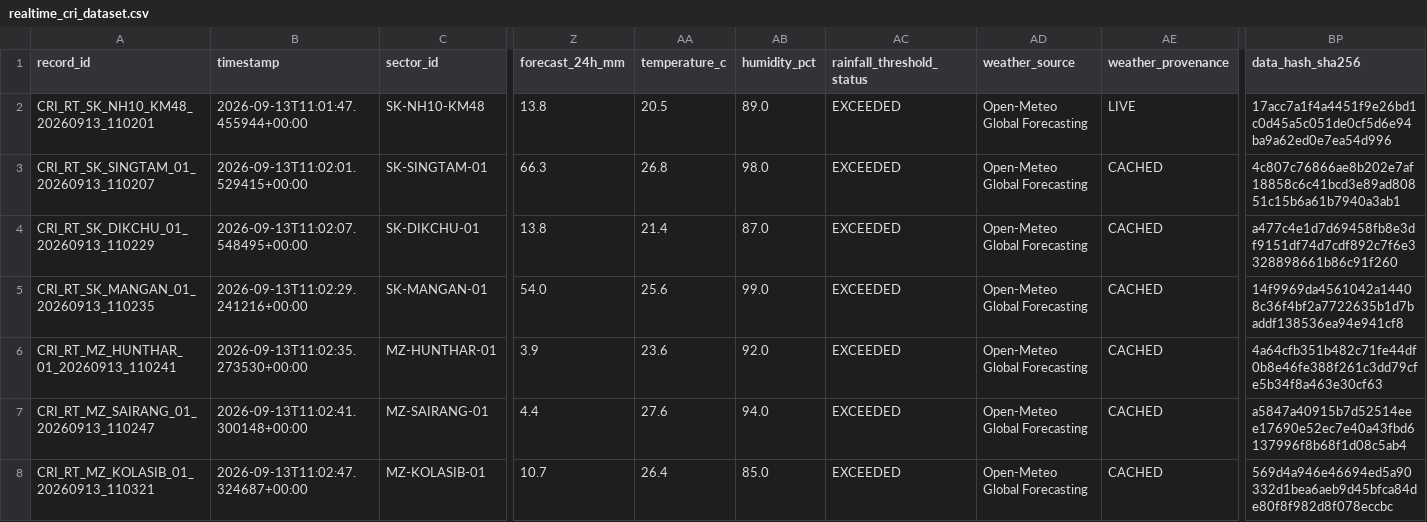
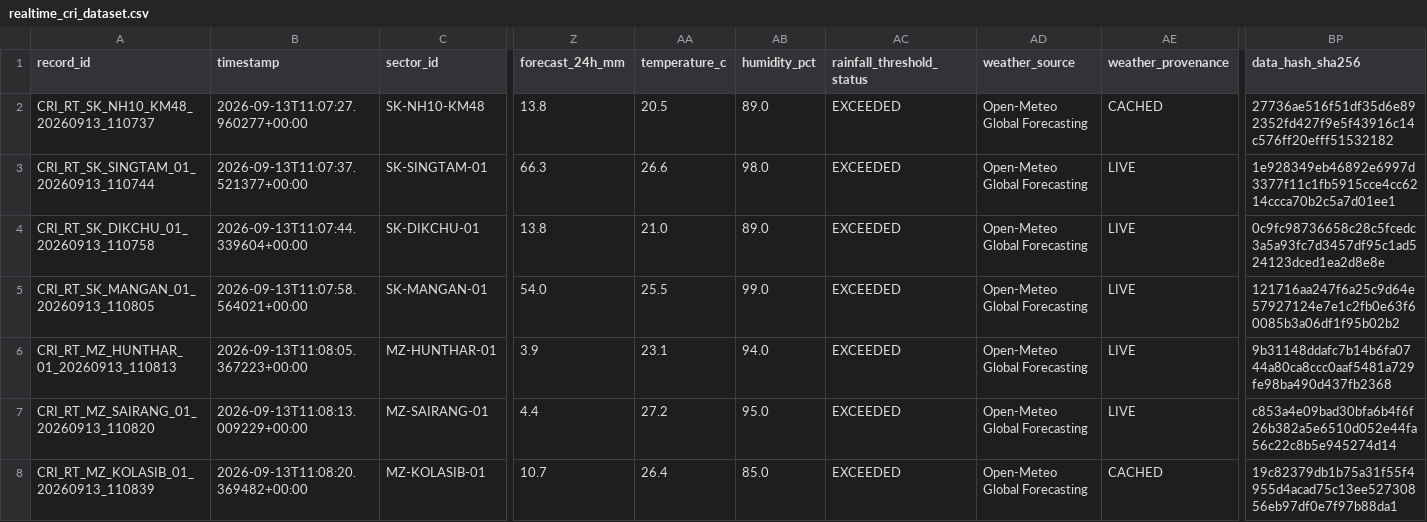
Before and after one commit to dimpu-sashank2008/parvatnetra, a CSV file: data/realtime/realtime_cri_dataset.csv, drawn as a sheet; only a part is shown, gaps mark what is left out; the diff covers the shown part only; the diff names each change by its address in the sheet, - before the commit and + after, or states it on an @@ line.

Commit message:
chore: sync realtime telemetry cache and report

```diff
--- a/data/realtime/realtime_cri_dataset.csv
+++ b/data/realtime/realtime_cri_dataset.csv
-A2 (record_id): CRI_RT_SK_NH10_KM48_20260913_110201
+A2 (record_id): CRI_RT_SK_NH10_KM48_20260913_110737
-B2 (timestamp): 2026-09-13T11:01:47.455944+00:00
+B2 (timestamp): 2026-09-13T11:07:27.960277+00:00
-AE2 (weather_provenance): LIVE
+AE2 (weather_provenance): CACHED
-BP2 (data_hash_sha256): 17acc7a1f4a4451f9e26bd1c0d45a5c051de0cf5d6e94ba9a62ed0e7ea54d996
+BP2 (data_hash_sha256): 27736ae516f51df35d6e892352fd427f9e5f43916c14c576ff20efff51532182
-A3 (record_id): CRI_RT_SK_SINGTAM_01_20260913_110207
+A3 (record_id): CRI_RT_SK_SINGTAM_01_20260913_110744
-B3 (timestamp): 2026-09-13T11:02:01.529415+00:00
+B3 (timestamp): 2026-09-13T11:07:37.521377+00:00
-AA3 (temperature_c): 26.8
+AA3 (temperature_c): 26.6
-AE3:AE7 (weather_provenance): CACHED
+AE3:AE7 (weather_provenance): LIVE
-BP3 (data_hash_sha256): 4c807c76866ae8b202e7af18858c6c41bcd3e89ad80851c15b6a61b7940a3ab1
+BP3 (data_hash_sha256): 1e928349eb46892e6997d3377f11c1fb5915cce4cc6214ccca70b2c5a7d01ee1
-A4 (record_id): CRI_RT_SK_DIKCHU_01_20260913_110229
+A4 (record_id): CRI_RT_SK_DIKCHU_01_20260913_110758
-B4 (timestamp): 2026-09-13T11:02:07.548495+00:00
+B4 (timestamp): 2026-09-13T11:07:44.339604+00:00
-AA4 (temperature_c): 21.4
+AA4 (temperature_c): 21.0
-AB4 (humidity_pct): 87.0
+AB4 (humidity_pct): 89.0
-BP4 (data_hash_sha256): a477c4e1d7d69458fb8e3df9151df74d7cdf892c7f6e3328898661b86c91f260
+BP4 (data_hash_sha256): 0c9fc98736658c28c5fcedc3a5a93fc7d3457df95c1ad524123dced1ea2d8e8e
-A5 (record_id): CRI_RT_SK_MANGAN_01_20260913_110235
+A5 (record_id): CRI_RT_SK_MANGAN_01_20260913_110805
-B5 (timestamp): 2026-09-13T11:02:29.241216+00:00
+B5 (timestamp): 2026-09-13T11:07:58.564021+00:00
-AA5 (temperature_c): 25.6
+AA5 (temperature_c): 25.5
-BP5 (data_hash_sha256): 14f9969da4561042a14408c36f4bf2a7722635b1d7baddf138536ea94e941cf8
+BP5 (data_hash_sha256): 121716aa247f6a25c9d64e57927124e7e1c2fb0e63f60085b3a06df1f95b02b2
-A6 (record_id): CRI_RT_MZ_HUNTHAR_01_20260913_110241
+A6 (record_id): CRI_RT_MZ_HUNTHAR_01_20260913_110813
-B6 (timestamp): 2026-09-13T11:02:35.273530+00:00
+B6 (timestamp): 2026-09-13T11:08:05.367223+00:00
-AA6 (temperature_c): 23.6
+AA6 (temperature_c): 23.1
-AB6 (humidity_pct): 92.0
+AB6 (humidity_pct): 94.0
-BP6 (data_hash_sha256): 4a64cfb351b482c71fe44df0b8e46fe388f261c3dd79cfe5b34f8a463e30cf63
+BP6 (data_hash_sha256): 9b31148ddafc7b14b6fa0744a80ca8ccc0aaf5481a729fe98ba490d437fb2368
-A7 (record_id): CRI_RT_MZ_SAIRANG_01_20260913_110247
+A7 (record_id): CRI_RT_MZ_SAIRANG_01_20260913_110820
-B7 (timestamp): 2026-09-13T11:02:41.300148+00:00
+B7 (timestamp): 2026-09-13T11:08:13.009229+00:00
-AA7 (temperature_c): 27.6
+AA7 (temperature_c): 27.2
-AB7 (humidity_pct): 94.0
+AB7 (humidity_pct): 95.0
-BP7 (data_hash_sha256): a5847a40915b7d52514eee17690e52ec7e40a43fbd6137996f8b68f1d08c5ab4
+BP7 (data_hash_sha256): c853a4e09bad30bfa6b4f6f26b382a5e6510d052e44fa56c22c8b5e945274d14
-A8 (record_id): CRI_RT_MZ_KOLASIB_01_20260913_110321
+A8 (record_id): CRI_RT_MZ_KOLASIB_01_20260913_110839
-B8 (timestamp): 2026-09-13T11:02:47.324687+00:00
+B8 (timestamp): 2026-09-13T11:08:20.369482+00:00
-BP8 (data_hash_sha256): 569d4a946e46694ed5a90332d1bea6aeb9d45bfca84de80f8f982d8f078eccbc
+BP8 (data_hash_sha256): 19c82379db1b75a31f55f4955d4acad75c13ee52730856eb97df0e7f97b88da1
```
Also changed, not shown: 52 edited cells elsewhere in this file, 7 other files.
